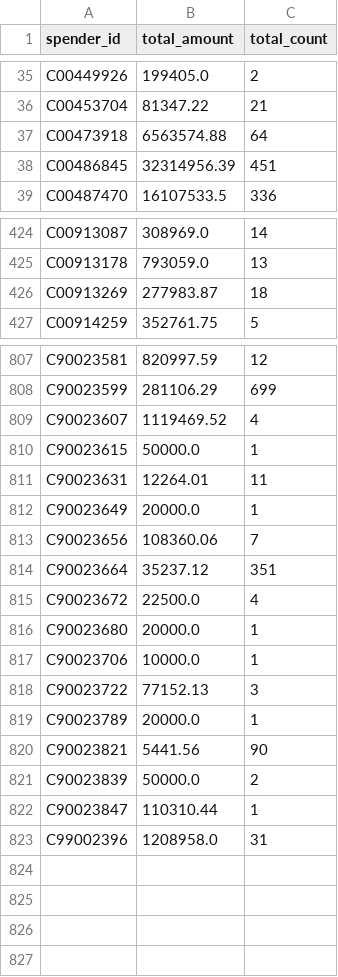
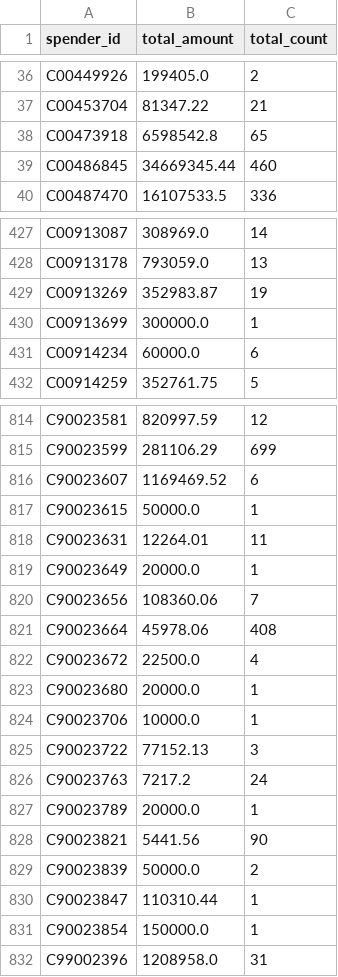
Before and after one commit to nesanders/federal-campaign-disclosure-ai, a CSV file: data/processed/ie_totals_2026.csv, drawn as a sheet; only a part is shown, gaps mark what is left out; the diff covers the shown part only.

```diff
--- a/data/processed/ie_totals_2026.csv
+++ b/data/processed/ie_totals_2026.csv
@@ -36,4 +37,4 @@ C00449926,199405.0,2
 C00453704,81347.22,21
-C00473918,6563574.88,64
-C00486845,32314956.39,451
+C00473918,6598542.8,65
+C00486845,34669345.44,460
 C00487470,16107533.5,336
@@ -425,3 +428,5 @@ C00913087,308969.0,14
 C00913178,793059.0,13
-C00913269,277983.87,18
+C00913269,352983.87,19
+C00913699,300000.0,1
+C00914234,60000.0,6
 C00914259,352761.75,5
@@ -808,3 +815,3 @@ C90023581,820997.59,12
 C90023599,281106.29,699
-C90023607,1119469.52,4
+C90023607,1169469.52,6
 C90023615,50000.0,1
@@ -813,3 +820,3 @@ C90023649,20000.0,1
 C90023656,108360.06,7
-C90023664,35237.12,351
+C90023664,45978.06,408
 C90023672,22500.0,4
@@ -818,2 +825,3 @@ C90023706,10000.0,1
 C90023722,77152.13,3
+C90023763,7217.2,24
 C90023789,20000.0,1
@@ -822,2 +830,3 @@ C90023839,50000.0,2
 C90023847,110310.44,1
+C90023854,150000.0,1
 C99002396,1208958.0,31
```
Also changed, not shown: 5 added rows and 129 edited cells elsewhere in this file, data/processed/ca_filer_year_totals.csv, data/processed/co_filer_year_totals.csv, 22 other files.
